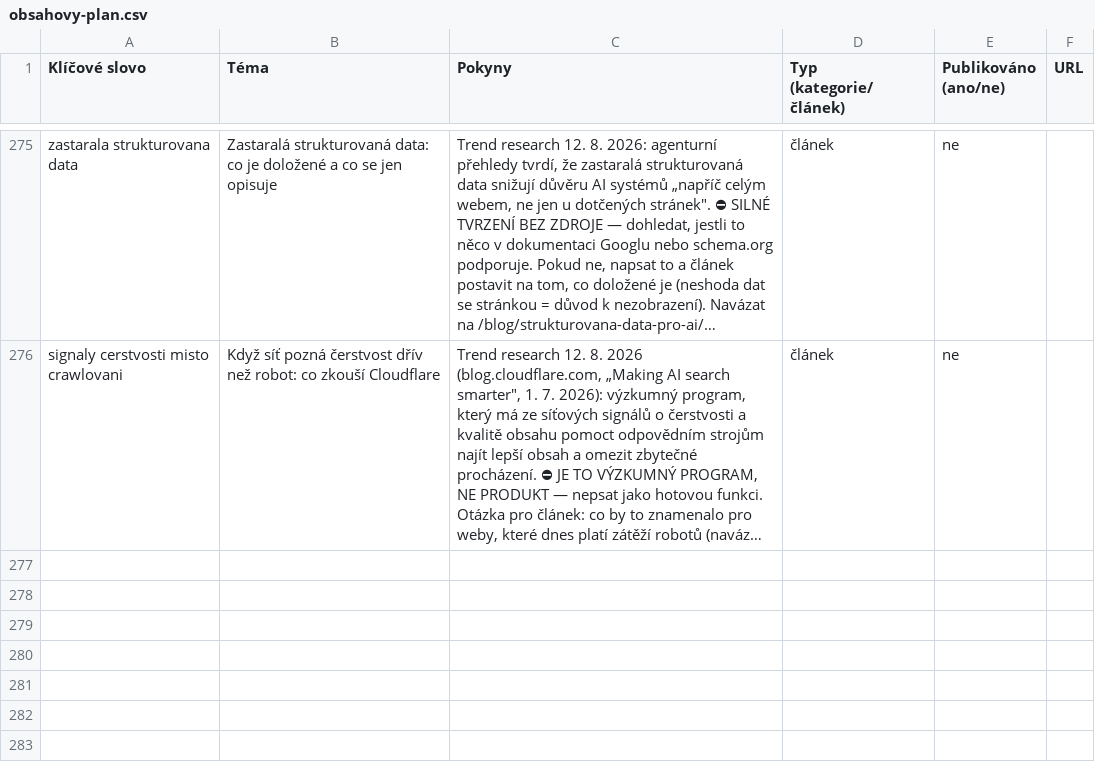
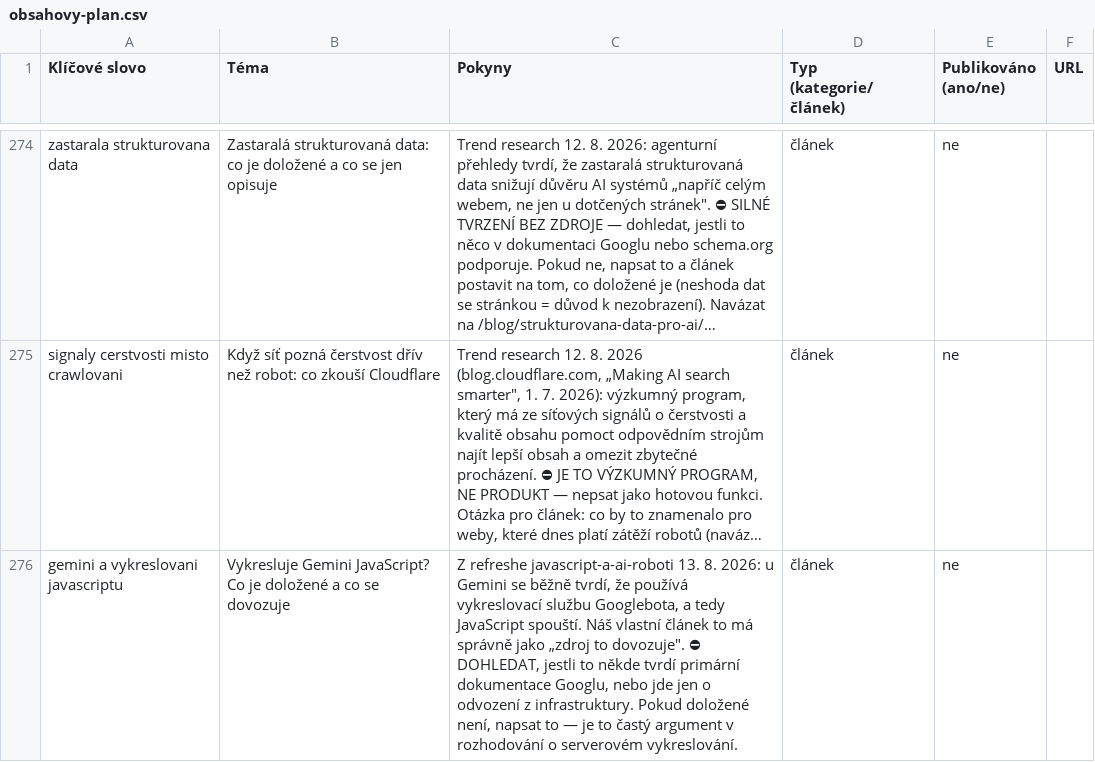
Before and after one commit to ultron-sniperdesign/aiseo-optimalizace, a CSV file: blogger/obsahovy-plan.csv, drawn as a sheet; only a part is shown, gaps mark what is left out; long unchanged cells end in …; the diff covers the shown part only; the diff names each change by its address in the sheet, - before the commit and + after, or states it on an @@ line.

```diff
--- a/blogger/obsahovy-plan.csv
+++ b/blogger/obsahovy-plan.csv
+row 276: gemini a vykreslovani javascriptu | Vykresluje Gemini JavaScript? Co je doložené a co se dovozuje | Z refreshe javascript-a-ai-roboti 13. 8. 2026: u Gemini se běžně tvrdí, že používá vykreslovací službu Googlebota, a tedy JavaScript spouští. Náš vlastní článek to má správně jako „zdroj to dovozuje". ⛔ DOHLEDAT, jestli to někde tvrdí primární dokumentace Googlu, nebo jde jen o odvození z infrastruktury. Pokud doložené není, napsat to — je to častý argument v rozhodování o serverovém vykreslování. | článek | ne
```
Also changed, not shown: 1 added row, 1 removed row and 1 edited cell elsewhere in this file, 5 other files.
